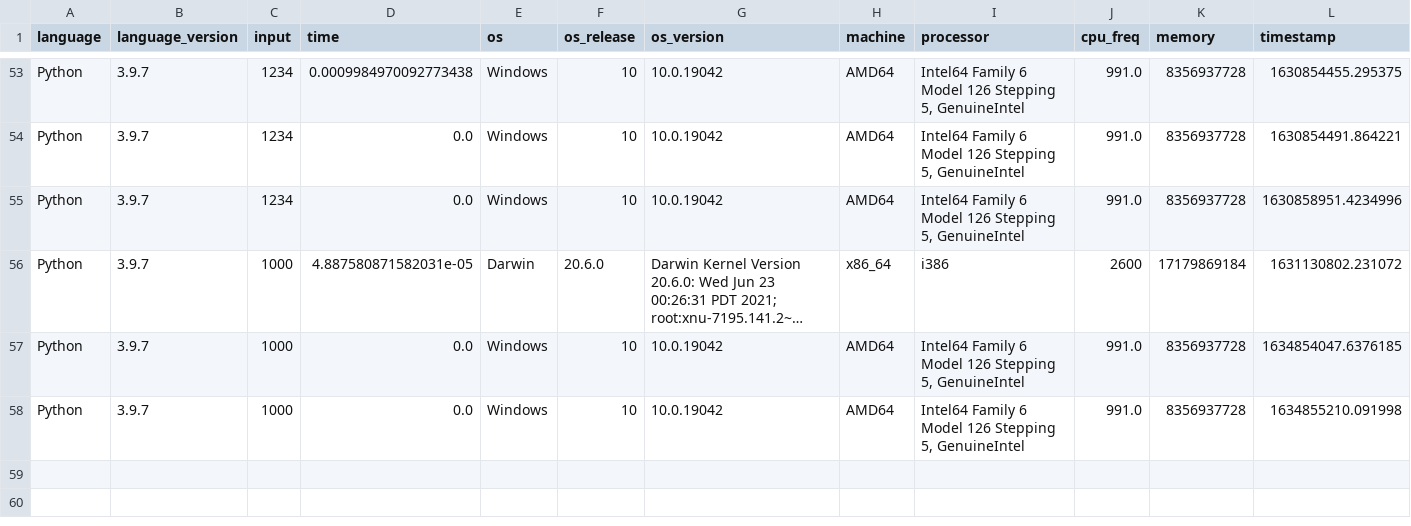
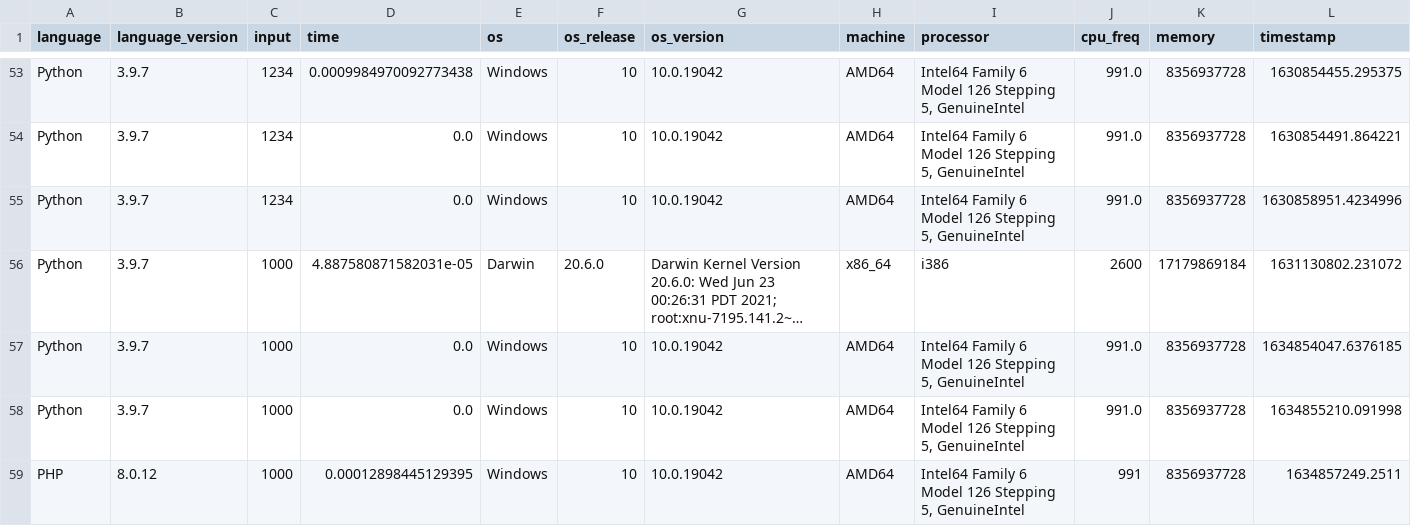
Before and after one commit to gavinsykes/project-euler, a CSV file: problem_1/problem_1_timings.csv, drawn as a sheet; only a part is shown, gaps mark what is left out; long unchanged cells end in ….

Commit message:
Adding the first PHP data to the CSV!

```diff
--- a/problem_1/problem_1_timings.csv
+++ b/problem_1/problem_1_timings.csv
@@ -58 +58,2 @@ Python,3.9.7,1000,0.0,Windows,10,10.0.19042,AMD64,"Intel64 Family 6 Model 126 St
 Python,3.9.7,1000,0.0,Windows,10,10.0.19042,AMD64,"Intel64 Family 6 Model 126 Stepping 5, GenuineIntel",991.0,8356937728,1634855210.091998
+PHP,8.0.12,1000,0.00012898445129395,Windows,10,10.0.19042,AMD64,"Intel64 Family 6 Model 126 Stepping 5, GenuineIntel",991,8356937728,1634857249.2511
```
